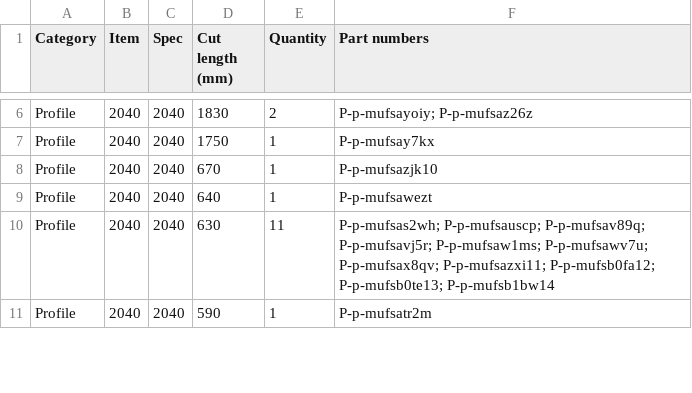
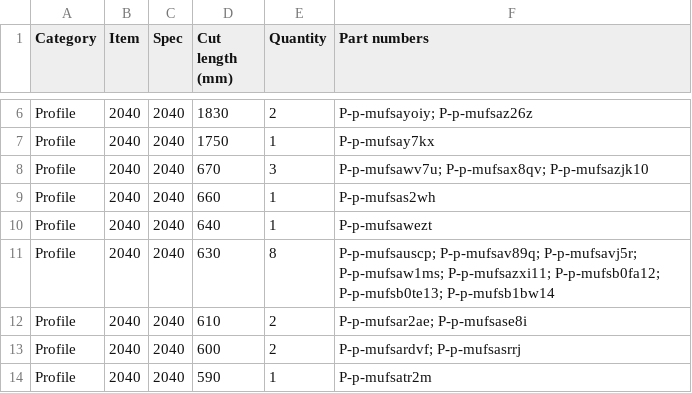
Before and after one commit to taocy001/aluminum-designer, a CSV file: examples/kitchen-l-shaped-bom.csv, drawn as a sheet; only a part is shown, gaps mark what is left out; the diff covers the shown part only.

```diff
--- a/examples/kitchen-l-shaped-bom.csv
+++ b/examples/kitchen-l-shaped-bom.csv
@@ -7,5 +7,8 @@ Profile,2040,2040,1830,2,"P-p-mufsayoiy; P-p-mufsaz26z"
 Profile,2040,2040,1750,1,"P-p-mufsay7kx"
-Profile,2040,2040,670,1,"P-p-mufsazjk10"
+Profile,2040,2040,670,3,"P-p-mufsawv7u; P-p-mufsax8qv; P-p-mufsazjk10"
+Profile,2040,2040,660,1,"P-p-mufsas2wh"
 Profile,2040,2040,640,1,"P-p-mufsawezt"
-Profile,2040,2040,630,11,"P-p-mufsas2wh; P-p-mufsauscp; P-p-mufsav89q; P-p-mufsavj5r; P-p-mufsaw1ms; P-p-mufsawv7u; P-p-mufsax8qv; P-p-mufsazxi11; P-p-mufsb0fa12; P-p-mufsb0te13; P-p-mufsb1bw14"
+Profile,2040,2040,630,8,"P-p-mufsauscp; P-p-mufsav89q; P-p-mufsavj5r; P-p-mufsaw1ms; P-p-mufsazxi11; P-p-mufsb0fa12; P-p-mufsb0te13; P-p-mufsb1bw14"
+Profile,2040,2040,610,2,"P-p-mufsar2ae; P-p-mufsase8i"
+Profile,2040,2040,600,2,"P-p-mufsardvf; P-p-mufsasrrj"
 Profile,2040,2040,590,1,"P-p-mufsatr2m"
```
Also changed, not shown: 1 added row and 10 edited cells elsewhere in this file, examples/desk-with-pedestal-bom.csv, examples/display-shelf-open-bom.csv, 38 other files.
